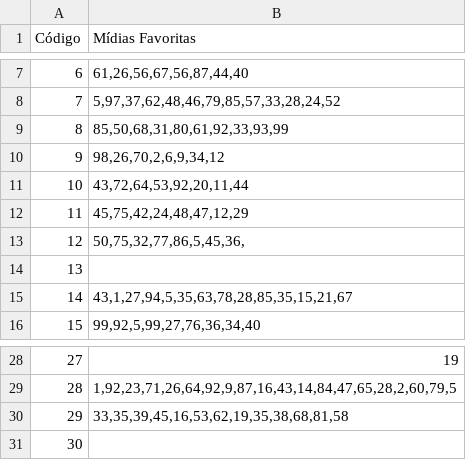
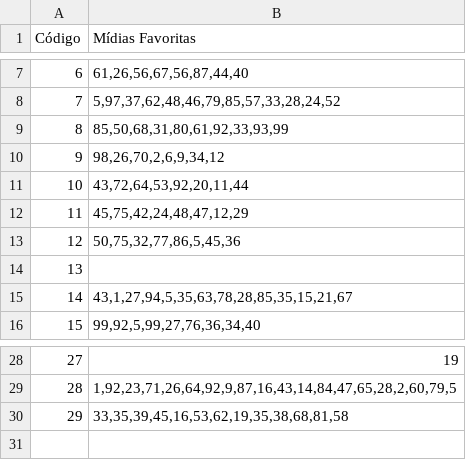
Before and after one commit to leandrofturi/spotifyPlusPlus, a CSV file: entradas/favoritos.csv, drawn as a sheet; only a part is shown, gaps mark what is left out.

```diff
--- a/entradas/favoritos.csv
+++ b/entradas/favoritos.csv
@@ -12,3 +12,3 @@
 11;45,75,42,24,48,47,12,29
-12;50,75,32,77,86,5,45,36,
+12;50,75,32,77,86,5,45,36
 13;
@@ -30,2 +30 @@
 29;33,35,39,45,16,53,62,19,35,38,68,81,58
-30;
```
Also changed, not shown: entradas/midias_corrigidas.csv, 8 other files.
